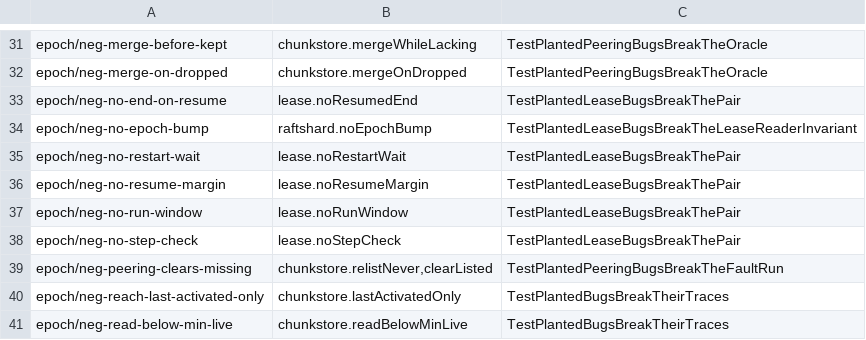
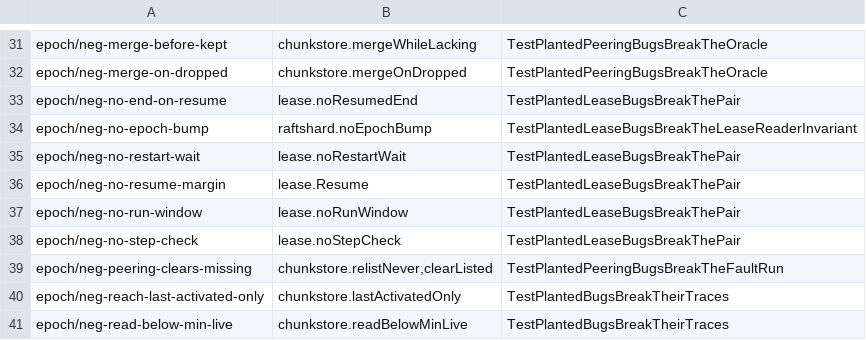
Before and after one commit to nvcnvn/rock-solid, a TSV file: scripts/model-rules.tsv, drawn as a sheet; only a part is shown, gaps mark what is left out.

```diff
--- a/scripts/model-rules.tsv
+++ b/scripts/model-rules.tsv
@@ -35,3 +35,3 @@ epoch/neg-no-epoch-bump	raftshard.noEpochBump	TestPlantedLeaseBugsBreakTheLeaseR
 epoch/neg-no-restart-wait	lease.noRestartWait	TestPlantedLeaseBugsBreakThePair
-epoch/neg-no-resume-margin	lease.noResumeMargin	TestPlantedLeaseBugsBreakThePair
+epoch/neg-no-resume-margin	lease.Resume	TestPlantedLeaseBugsBreakThePair
 epoch/neg-no-run-window	lease.noRunWindow	TestPlantedLeaseBugsBreakThePair
```
Also changed, not shown: 3 other files.
